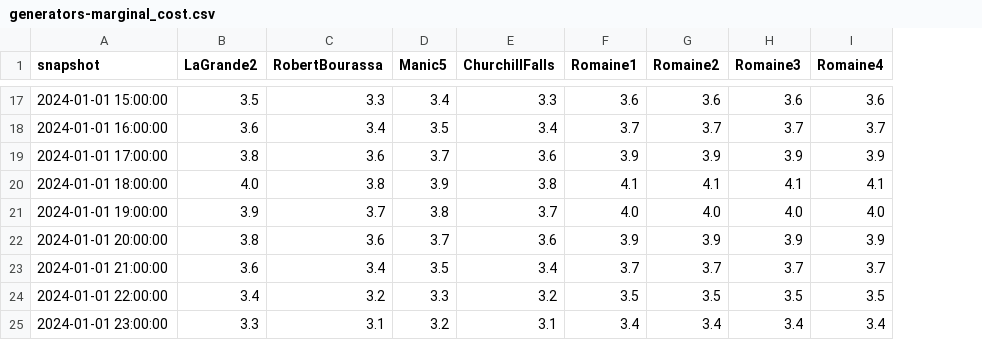
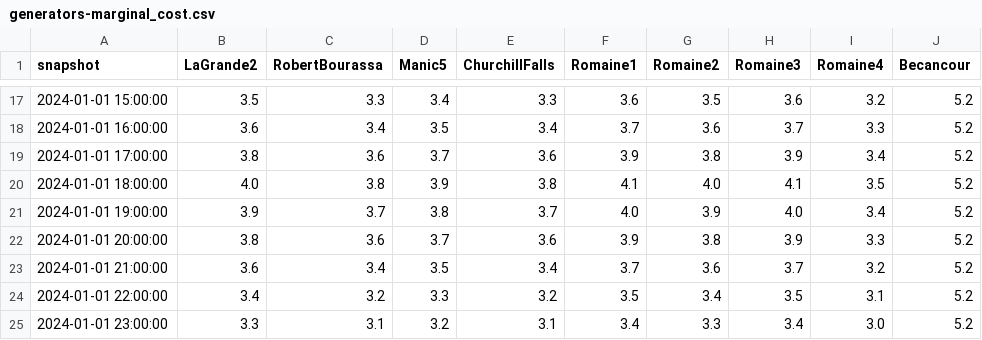
Before and after one commit to SCantin27/reseau, a CSV file: officiel/data/timeseries/2024/generation/generators-marginal_cost.csv, drawn as a sheet; only a part is shown, gaps mark what is left out; the diff covers the shown part only; the diff names each change by its address in the sheet, - before the commit and + after, or states it on an @@ line.

```diff
--- a/officiel/data/timeseries/2024/generation/generators-marginal_cost.csv
+++ b/officiel/data/timeseries/2024/generation/generators-marginal_cost.csv
+column J (Becancour), rows 17-25: all 5.2
-G17 (Romaine2): 3.6
+G17 (Romaine2): 3.5
-I17 (Romaine4): 3.6
+I17 (Romaine4): 3.2
-G18 (Romaine2): 3.7
+G18 (Romaine2): 3.6
-I18 (Romaine4): 3.7
+I18 (Romaine4): 3.3
-G19 (Romaine2): 3.9
+G19 (Romaine2): 3.8
-I19 (Romaine4): 3.9
+I19 (Romaine4): 3.4
-G20 (Romaine2): 4.1
+G20 (Romaine2): 4.0
-I20 (Romaine4): 4.1
+I20 (Romaine4): 3.5
-G21 (Romaine2): 4.0
+G21 (Romaine2): 3.9
-I21 (Romaine4): 4.0
+I21 (Romaine4): 3.4
-G22 (Romaine2): 3.9
+G22 (Romaine2): 3.8
-I22 (Romaine4): 3.9
+I22 (Romaine4): 3.3
-G23 (Romaine2): 3.7
+G23 (Romaine2): 3.6
-I23 (Romaine4): 3.7
+I23 (Romaine4): 3.2
-G24 (Romaine2): 3.5
+G24 (Romaine2): 3.4
-I24 (Romaine4): 3.5
+I24 (Romaine4): 3.1
-G25 (Romaine2): 3.4
+G25 (Romaine2): 3.3
-I25 (Romaine4): 3.4
+I25 (Romaine4): 3.0
```
Also changed, not shown: 30 edited cells elsewhere in this file, officiel/data/timeseries/2024/loads-p_set.csv, officiel/data/topology/centrales/generators_pilotable.csv, 19 other files.
